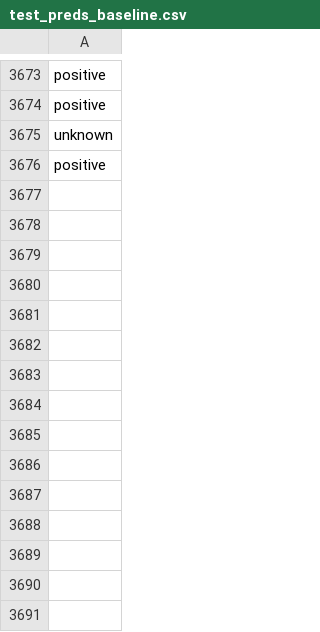
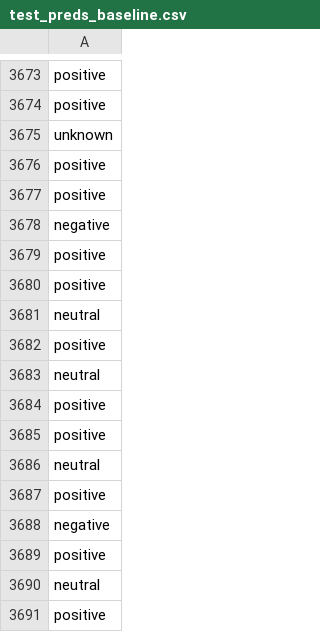
Before and after one commit to jonathand94/xcs224u_project_financial_sentiment, a CSV file: test_preds_baseline.csv, drawn as a sheet; only a part is shown, gaps mark what is left out.

Commit message:
Add test_preds_baseline.csv in iteration 45

```diff
--- a/test_preds_baseline.csv
+++ b/test_preds_baseline.csv
@@ -3676 +3676,16 @@ unknown
 positive
+positive
+negative
+positive
+positive
+neutral
+positive
+neutral
+positive
+positive
+neutral
+positive
+negative
+positive
+neutral
+positive
```
